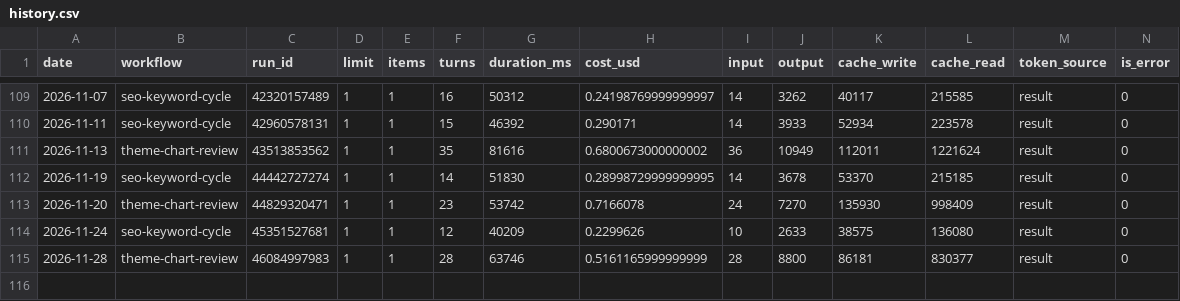
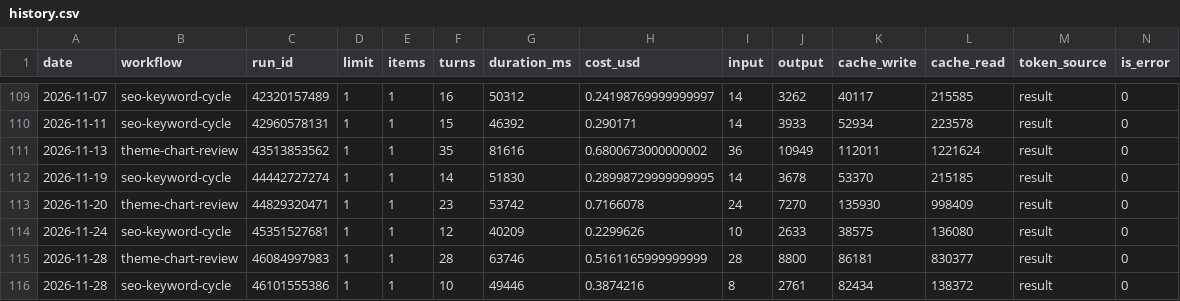
Before and after one commit to uruhayato373/stats47, a CSV file: .claude/state/metrics/claude-usage/history.csv, drawn as a sheet; only a part is shown, gaps mark what is left out; rows hold the shown columns only; the diff names each change by its address in the sheet, - before the commit and + after, or states it on an @@ line.

```diff
--- a/.claude/state/metrics/claude-usage/history.csv
+++ b/.claude/state/metrics/claude-usage/history.csv
+row 116: 2026-11-28 | seo-keyword-cycle | 46101555386 | 1 | 1 | 10 | 49446 | 0.3874216 | 8 | 2761 | 82434 | 138372 | result | 0
```
